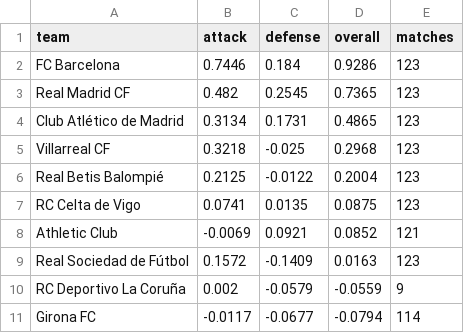
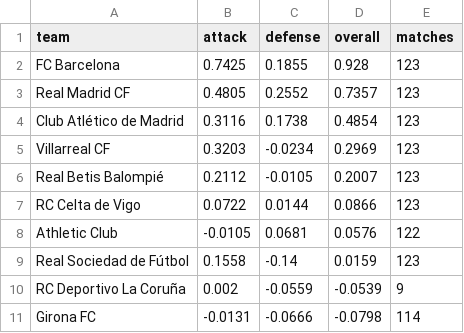
Before and after one commit to JuanAndresHS/pitchiq, a CSV file: data/predictions/pd/team_ratings.csv, drawn as a sheet; only a part is shown; the diff covers the shown part only.

```diff
--- a/data/predictions/pd/team_ratings.csv
+++ b/data/predictions/pd/team_ratings.csv
@@ -1,11 +1,11 @@
 team,attack,defense,overall,matches
-FC Barcelona,0.7446,0.184,0.9286,123
-Real Madrid CF,0.482,0.2545,0.7365,123
-Club Atlético de Madrid,0.3134,0.1731,0.4865,123
-Villarreal CF,0.3218,-0.025,0.2968,123
-Real Betis Balompié,0.2125,-0.0122,0.2004,123
-RC Celta de Vigo,0.0741,0.0135,0.0875,123
-Athletic Club,-0.0069,0.0921,0.0852,121
-Real Sociedad de Fútbol,0.1572,-0.1409,0.0163,123
-RC Deportivo La Coruña,0.002,-0.0579,-0.0559,9
-Girona FC,-0.0117,-0.0677,-0.0794,114
+FC Barcelona,0.7425,0.1855,0.928,123
+Real Madrid CF,0.4805,0.2552,0.7357,123
+Club Atlético de Madrid,0.3116,0.1738,0.4854,123
+Villarreal CF,0.3203,-0.0234,0.2969,123
+Real Betis Balompié,0.2112,-0.0105,0.2007,123
+RC Celta de Vigo,0.0722,0.0144,0.0866,123
+Athletic Club,-0.0105,0.0681,0.0576,122
+Real Sociedad de Fútbol,0.1558,-0.14,0.0159,123
+RC Deportivo La Coruña,0.002,-0.0559,-0.0539,9
+Girona FC,-0.0131,-0.0666,-0.0798,114
```
Also changed, not shown: 1 added row, 1 removed row and 53 edited cells elsewhere in this file, data/predictions/cl/upcoming_forecasts.csv, data/predictions/pd/upcoming_forecasts.csv, 18 other files.
